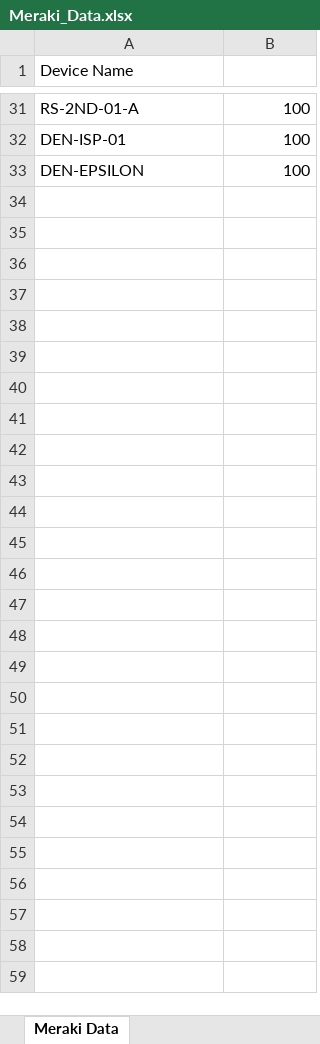
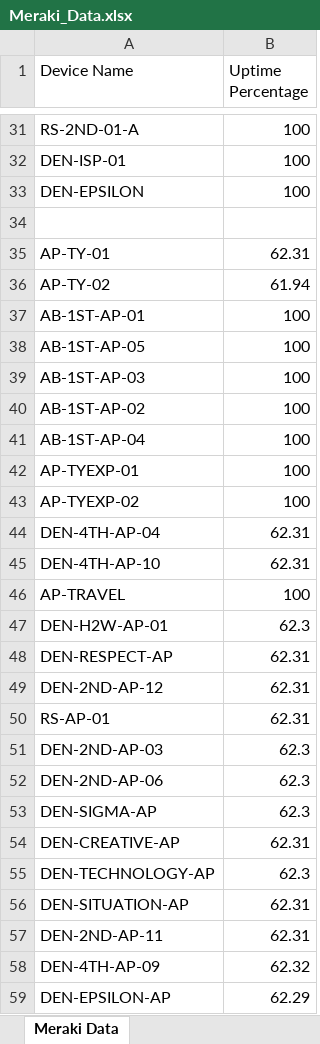
Before and after one commit to SamuelITAdmins/it-dashboard-data-retrieval, an Excel workbook: Meraki_Data.xlsx, sheet Meraki Data, drawn as a sheet; only a part is shown, gaps mark what is left out; values as stored, in another font and other column widths than the file's, no borders; the diff names each change by its address in the sheet, - before the commit and + after, or states it on an @@ line.

Commit message:
Added access point data export to Excel

```diff
--- a/Meraki_Data.xlsx (sheet Meraki Data)
+++ b/Meraki_Data.xlsx (sheet Meraki Data)
-B1: (empty)
+B1: Uptime Percentage
+row 34: (empty)
+row 35: AP-TY-01 | 62.31
+row 36: AP-TY-02 | 61.94
+row 37: AB-1ST-AP-01 | 100
+row 38: AB-1ST-AP-05 | 100
+row 39: AB-1ST-AP-03 | 100
+row 40: AB-1ST-AP-02 | 100
+row 41: AB-1ST-AP-04 | 100
+row 42: AP-TYEXP-01 | 100
+row 43: AP-TYEXP-02 | 100
+row 44: DEN-4TH-AP-04 | 62.31
+row 45: DEN-4TH-AP-10 | 62.31
+row 46: AP-TRAVEL | 100
+row 47: DEN-H2W-AP-01 | 62.3
+row 48: DEN-RESPECT-AP | 62.31
+row 49: DEN-2ND-AP-12 | 62.31
+row 50: RS-AP-01 | 62.31
+row 51: DEN-2ND-AP-03 | 62.3
+row 52: DEN-2ND-AP-06 | 62.3
+row 53: DEN-SIGMA-AP | 62.3
+row 54: DEN-CREATIVE-AP | 62.31
+row 55: DEN-TECHNOLOGY-AP | 62.3
+row 56: DEN-SITUATION-AP | 62.31
+row 57: DEN-2ND-AP-11 | 62.31
+row 58: DEN-4TH-AP-09 | 62.32
+row 59: DEN-EPSILON-AP | 62.29
```
Also changed, not shown: 1 other file.
